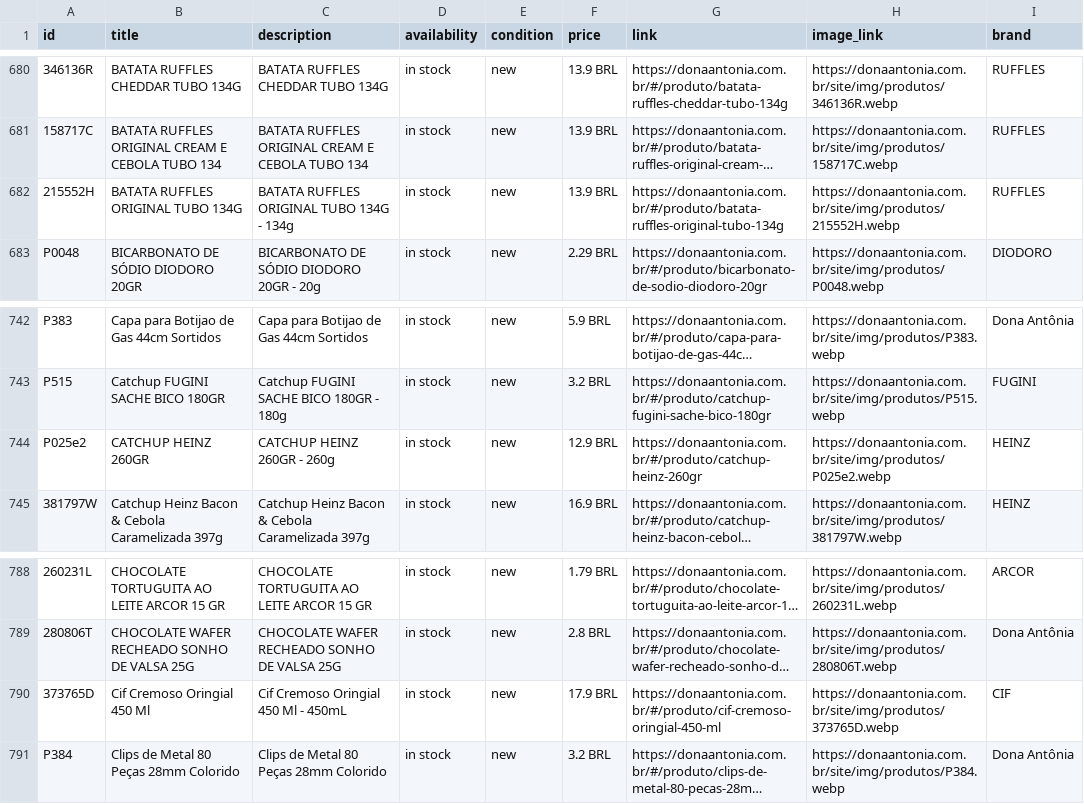
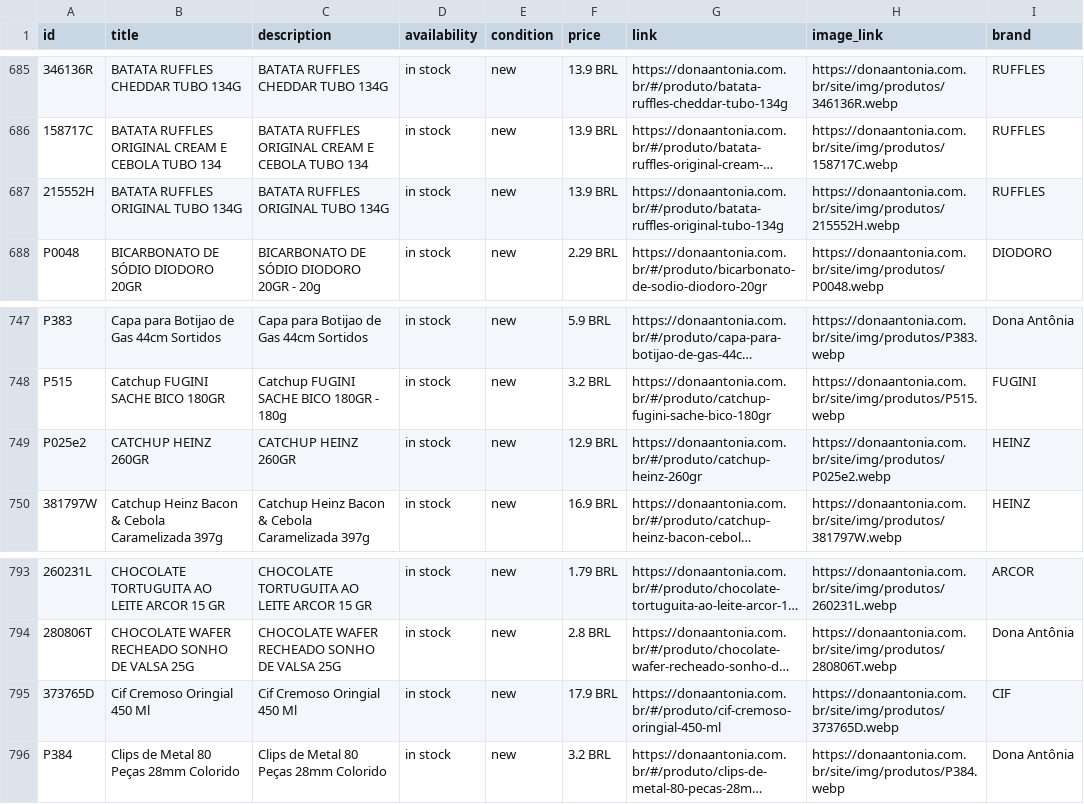
Before and after one commit to osvaldosereia/SUCEDOAN12, a CSV file: site/produtos.csv, drawn as a sheet; only a part is shown, gaps mark what is left out; long unchanged cells end in …; addresses are those after the commit; the diff covers the shown part only; the diff names each change by its address in the sheet, - before the commit and + after, or states it on an @@ line.

```diff
--- a/site/produtos.csv
+++ b/site/produtos.csv
-C687 (description): BATATA RUFFLES ORIGINAL TUBO 134G - 134g
+C687 (description): BATATA RUFFLES ORIGINAL TUBO 134G
-C749 (description): CATCHUP HEINZ 260GR - 260g
+C749 (description): CATCHUP HEINZ 260GR
-C795 (description): Cif Cremoso Oringial 450 Ml - 450mL
+C795 (description): Cif Cremoso Oringial 450 Ml
```
Also changed, not shown: 5 added rows, 7 moved rows and 12 edited cells elsewhere in this file.
